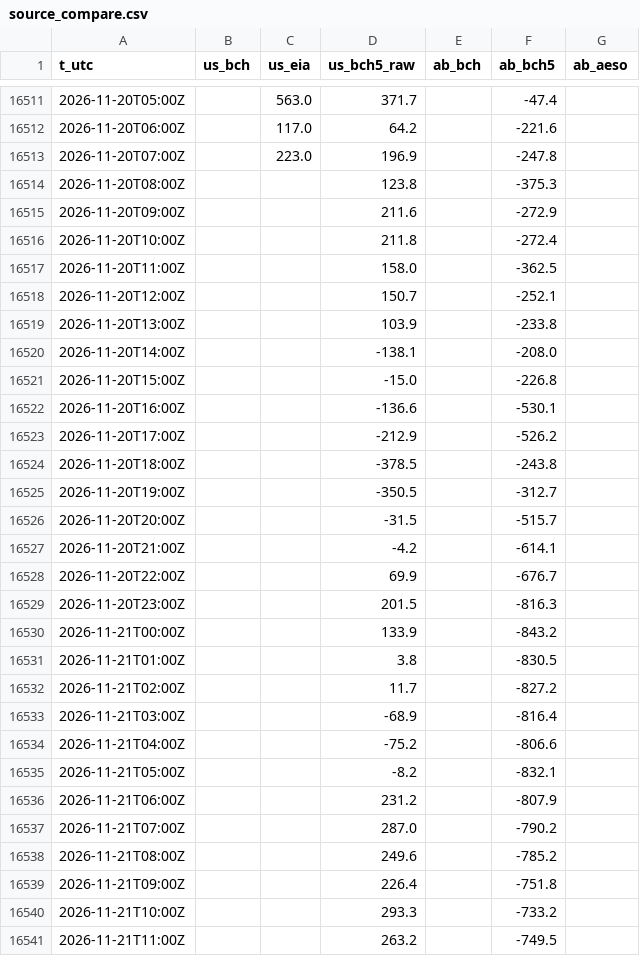
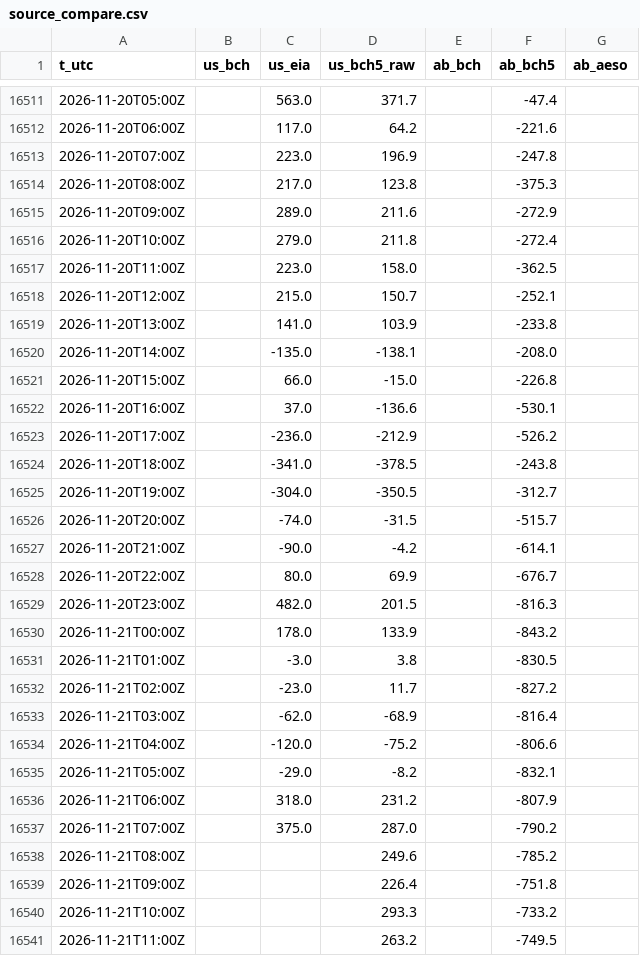
Before and after one commit to warrenboyle/bc-powerflow, a CSV file: docs/source_compare.csv, drawn as a sheet; only a part is shown, gaps mark what is left out; the diff covers the shown part only.

Commit message:
data update

```diff
--- a/docs/source_compare.csv
+++ b/docs/source_compare.csv
@@ -16513,26 +16513,26 @@ t_utc,us_bch,us_eia,us_bch5_raw,ab_bch,ab_bch5,ab_aeso
 2026-11-20T07:00Z,,223.0,196.9,,-247.8,
-2026-11-20T08:00Z,,,123.8,,-375.3,
-2026-11-20T09:00Z,,,211.6,,-272.9,
-2026-11-20T10:00Z,,,211.8,,-272.4,
-2026-11-20T11:00Z,,,158.0,,-362.5,
-2026-11-20T12:00Z,,,150.7,,-252.1,
-2026-11-20T13:00Z,,,103.9,,-233.8,
-2026-11-20T14:00Z,,,-138.1,,-208.0,
-2026-11-20T15:00Z,,,-15.0,,-226.8,
-2026-11-20T16:00Z,,,-136.6,,-530.1,
-2026-11-20T17:00Z,,,-212.9,,-526.2,
-2026-11-20T18:00Z,,,-378.5,,-243.8,
-2026-11-20T19:00Z,,,-350.5,,-312.7,
-2026-11-20T20:00Z,,,-31.5,,-515.7,
-2026-11-20T21:00Z,,,-4.2,,-614.1,
-2026-11-20T22:00Z,,,69.9,,-676.7,
-2026-11-20T23:00Z,,,201.5,,-816.3,
-2026-11-21T00:00Z,,,133.9,,-843.2,
-2026-11-21T01:00Z,,,3.8,,-830.5,
-2026-11-21T02:00Z,,,11.7,,-827.2,
-2026-11-21T03:00Z,,,-68.9,,-816.4,
-2026-11-21T04:00Z,,,-75.2,,-806.6,
-2026-11-21T05:00Z,,,-8.2,,-832.1,
-2026-11-21T06:00Z,,,231.2,,-807.9,
-2026-11-21T07:00Z,,,287.0,,-790.2,
+2026-11-20T08:00Z,,217.0,123.8,,-375.3,
+2026-11-20T09:00Z,,289.0,211.6,,-272.9,
+2026-11-20T10:00Z,,279.0,211.8,,-272.4,
+2026-11-20T11:00Z,,223.0,158.0,,-362.5,
+2026-11-20T12:00Z,,215.0,150.7,,-252.1,
+2026-11-20T13:00Z,,141.0,103.9,,-233.8,
+2026-11-20T14:00Z,,-135.0,-138.1,,-208.0,
+2026-11-20T15:00Z,,66.0,-15.0,,-226.8,
+2026-11-20T16:00Z,,37.0,-136.6,,-530.1,
+2026-11-20T17:00Z,,-236.0,-212.9,,-526.2,
+2026-11-20T18:00Z,,-341.0,-378.5,,-243.8,
+2026-11-20T19:00Z,,-304.0,-350.5,,-312.7,
+2026-11-20T20:00Z,,-74.0,-31.5,,-515.7,
+2026-11-20T21:00Z,,-90.0,-4.2,,-614.1,
+2026-11-20T22:00Z,,80.0,69.9,,-676.7,
+2026-11-20T23:00Z,,482.0,201.5,,-816.3,
+2026-11-21T00:00Z,,178.0,133.9,,-843.2,
+2026-11-21T01:00Z,,-3.0,3.8,,-830.5,
+2026-11-21T02:00Z,,-23.0,11.7,,-827.2,
+2026-11-21T03:00Z,,-62.0,-68.9,,-816.4,
+2026-11-21T04:00Z,,-120.0,-75.2,,-806.6,
+2026-11-21T05:00Z,,-29.0,-8.2,,-832.1,
+2026-11-21T06:00Z,,318.0,231.2,,-807.9,
+2026-11-21T07:00Z,,375.0,287.0,,-790.2,
 2026-11-21T08:00Z,,,249.6,,-785.2,
```
Also changed, not shown: 8 added rows elsewhere in this file, docs/bc_temps.csv, docs/hourly.csv, 4 other files.
